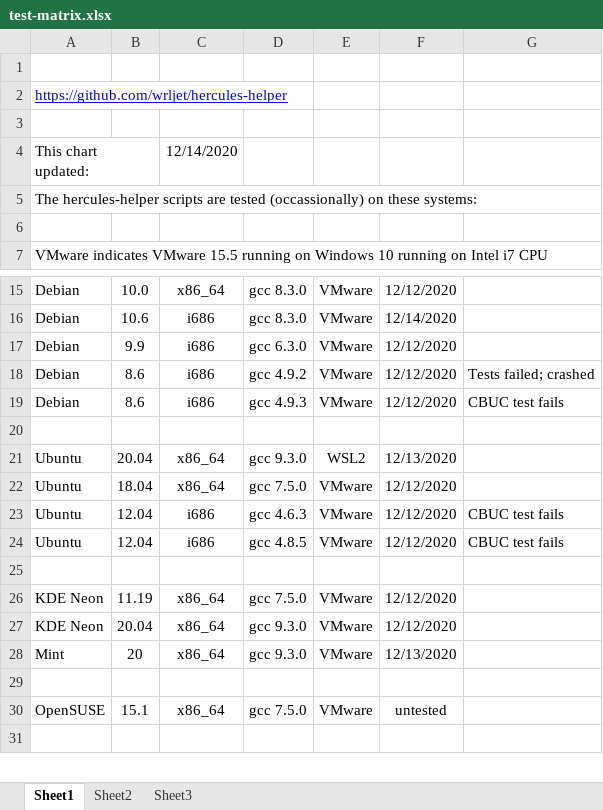
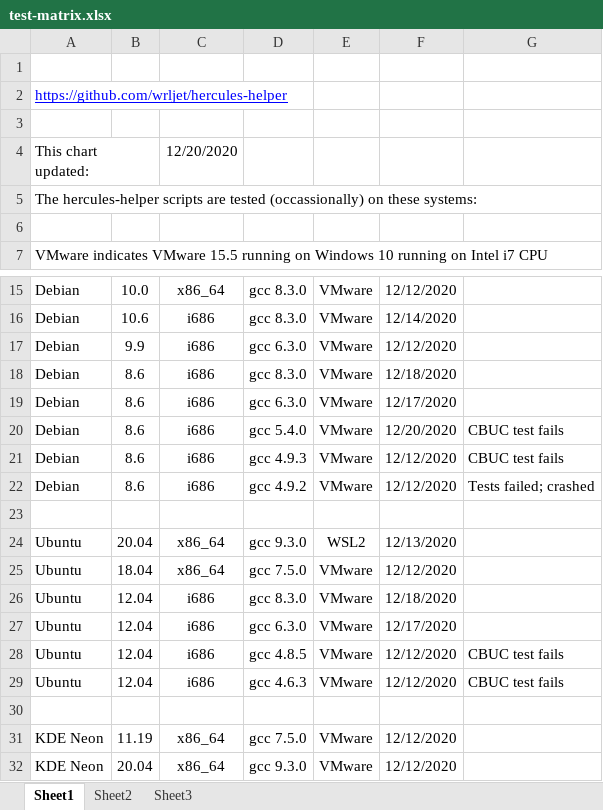
Before and after one commit to wrljet/hercules-helper, an Excel workbook: test-matrix.xlsx, sheet Sheet1, drawn as a sheet; only a part is shown, gaps mark what is left out; the shorter side is filled out with more unchanged rows; values as stored, in another font and other column widths than the file's, no borders; the diff names each change by its address in the sheet, - before the commit and + after, or states it on an @@ line.

Commit message:
Update test matrix
Added test results for gcc 5.4.0, 6.3.0 and 8.3.0.
After extensive experimentation with gcc versions and config options, I believe it is not possible to build a fully functional Hercules on a i686 system with gcc older than 6.3.0.

```diff
--- a/test-matrix.xlsx (sheet Sheet1)
+++ b/test-matrix.xlsx (sheet Sheet1)
-C4: 12/14/2020
+C4: 12/20/2020
+row 18: Debian | 8.6 | i686 | gcc 8.3.0 | VMware | 12/18/2020
+row 19: Debian | 8.6 | i686 | gcc 6.3.0 | VMware | 12/17/2020
+row 20: Debian | 8.6 | i686 | gcc 5.4.0 | VMware | 12/20/2020 | CBUC test fails
@@ row 19 moved to row 21: Debian @@
+row 26: Ubuntu | 12.04 | i686 | gcc 8.3.0 | VMware | 12/18/2020
+row 27: Ubuntu | 12.04 | i686 | gcc 6.3.0 | VMware | 12/17/2020
@@ row 24 moved to row 28: Ubuntu @@
```
Also changed, not shown: 1 other file.
